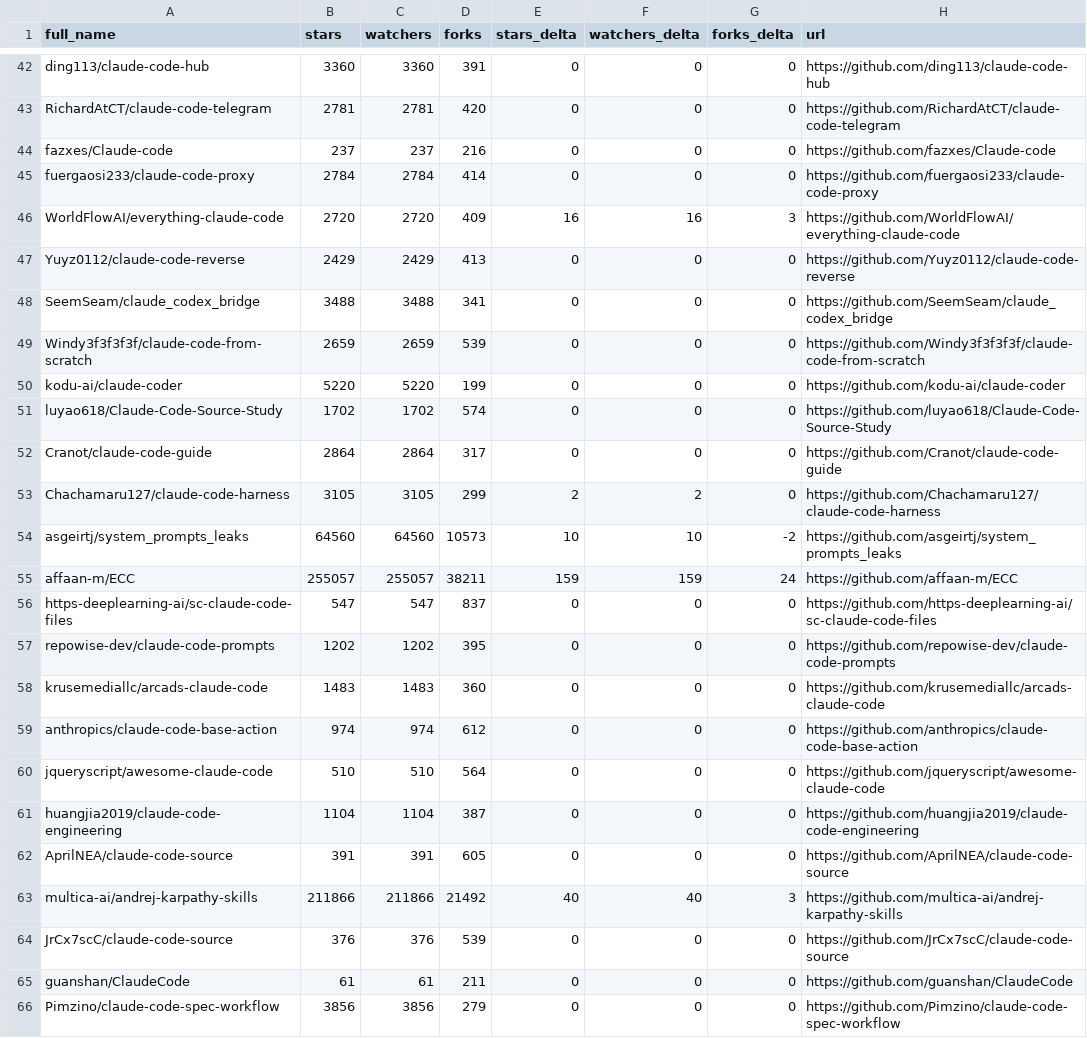
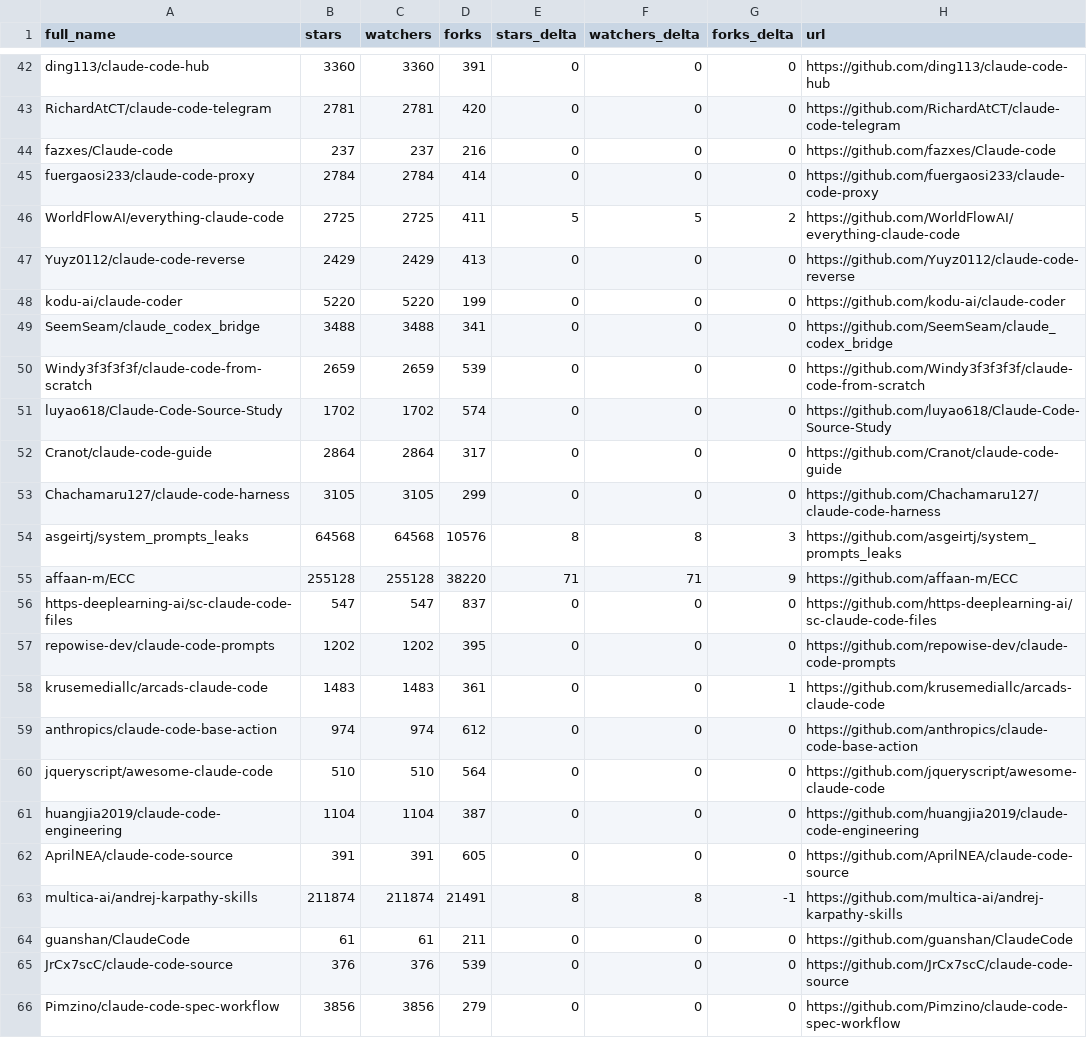
Before and after one commit to alinu/awesome-claude-code, a CSV file: data/repo-ticker.csv, drawn as a sheet; only a part is shown, gaps mark what is left out; the diff covers the shown part only.

```diff
--- a/data/repo-ticker.csv
+++ b/data/repo-ticker.csv
@@ -45,15 +45,15 @@ fazxes/Claude-code,237,237,216,0,0,0,https://github.com/fazxes/Claude-code
 fuergaosi233/claude-code-proxy,2784,2784,414,0,0,0,https://github.com/fuergaosi233/claude-code-proxy
-WorldFlowAI/everything-claude-code,2720,2720,409,16,16,3,https://github.com/WorldFlowAI/everything-claude-code
+WorldFlowAI/everything-claude-code,2725,2725,411,5,5,2,https://github.com/WorldFlowAI/everything-claude-code
 Yuyz0112/claude-code-reverse,2429,2429,413,0,0,0,https://github.com/Yuyz0112/claude-code-reverse
+kodu-ai/claude-coder,5220,5220,199,0,0,0,https://github.com/kodu-ai/claude-coder
 SeemSeam/claude_codex_bridge,3488,3488,341,0,0,0,https://github.com/SeemSeam/claude_codex_bridge
 Windy3f3f3f3f/claude-code-from-scratch,2659,2659,539,0,0,0,https://github.com/Windy3f3f3f3f/claude-code-from-scratch
-kodu-ai/claude-coder,5220,5220,199,0,0,0,https://github.com/kodu-ai/claude-coder
 luyao618/Claude-Code-Source-Study,1702,1702,574,0,0,0,https://github.com/luyao618/Claude-Code-Source-Study
 Cranot/claude-code-guide,2864,2864,317,0,0,0,https://github.com/Cranot/claude-code-guide
-Chachamaru127/claude-code-harness,3105,3105,299,2,2,0,https://github.com/Chachamaru127/claude-code-harness
-asgeirtj/system_prompts_leaks,64560,64560,10573,10,10,-2,https://github.com/asgeirtj/system_prompts_leaks
-affaan-m/ECC,255057,255057,38211,159,159,24,https://github.com/affaan-m/ECC
+Chachamaru127/claude-code-harness,3105,3105,299,0,0,0,https://github.com/Chachamaru127/claude-code-harness
+asgeirtj/system_prompts_leaks,64568,64568,10576,8,8,3,https://github.com/asgeirtj/system_prompts_leaks
+affaan-m/ECC,255128,255128,38220,71,71,9,https://github.com/affaan-m/ECC
 https-deeplearning-ai/sc-claude-code-files,547,547,837,0,0,0,https://github.com/https-deeplearning-ai/sc-claude-code-files
 repowise-dev/claude-code-prompts,1202,1202,395,0,0,0,https://github.com/repowise-dev/claude-code-prompts
-krusemediallc/arcads-claude-code,1483,1483,360,0,0,0,https://github.com/krusemediallc/arcads-claude-code
+krusemediallc/arcads-claude-code,1483,1483,361,0,0,1,https://github.com/krusemediallc/arcads-claude-code
 anthropics/claude-code-base-action,974,974,612,0,0,0,https://github.com/anthropics/claude-code-base-action
@@ -62,5 +62,5 @@ huangjia2019/claude-code-engineering,1104,1104,387,0,0,0,https://github.com/huan
 AprilNEA/claude-code-source,391,391,605,0,0,0,https://github.com/AprilNEA/claude-code-source
-multica-ai/andrej-karpathy-skills,211866,211866,21492,40,40,3,https://github.com/multica-ai/andrej-karpathy-skills
+multica-ai/andrej-karpathy-skills,211874,211874,21491,8,8,-1,https://github.com/multica-ai/andrej-karpathy-skills
+guanshan/ClaudeCode,61,61,211,0,0,0,https://github.com/guanshan/ClaudeCode
 JrCx7scC/claude-code-source,376,376,539,0,0,0,https://github.com/JrCx7scC/claude-code-source
-guanshan/ClaudeCode,61,61,211,0,0,0,https://github.com/guanshan/ClaudeCode
 Pimzino/claude-code-spec-workflow,3856,3856,279,0,0,0,https://github.com/Pimzino/claude-code-spec-workflow
```
Also changed, not shown: 2 added rows, 2 removed rows, 1 moved row and 98 edited cells elsewhere in this file, 2 other files.
